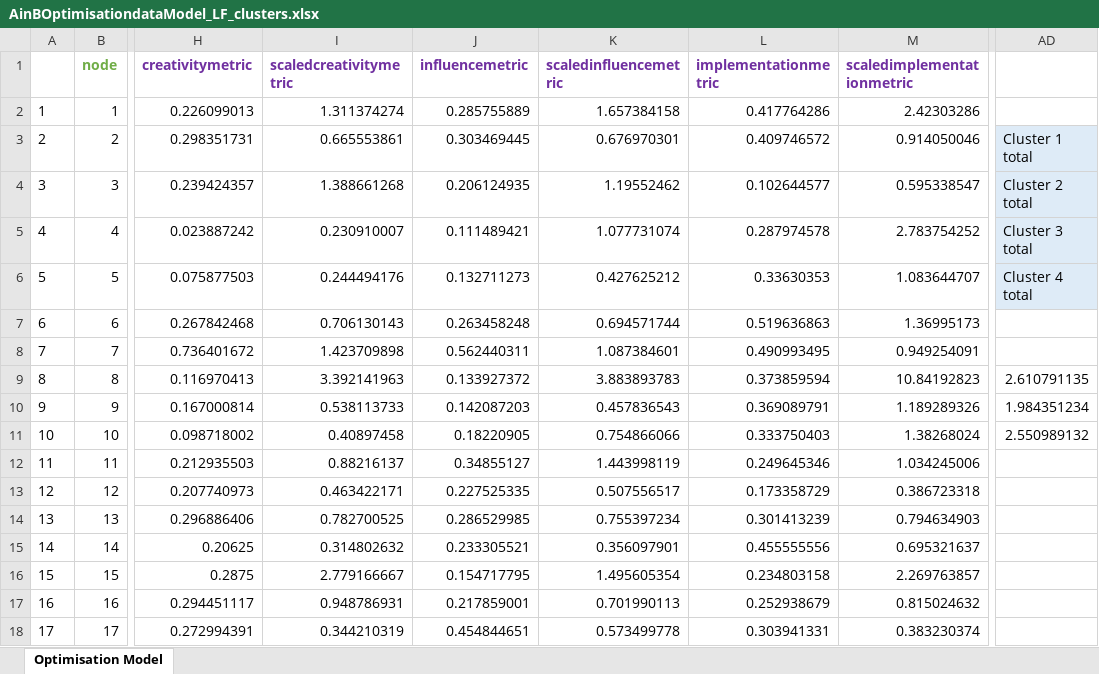
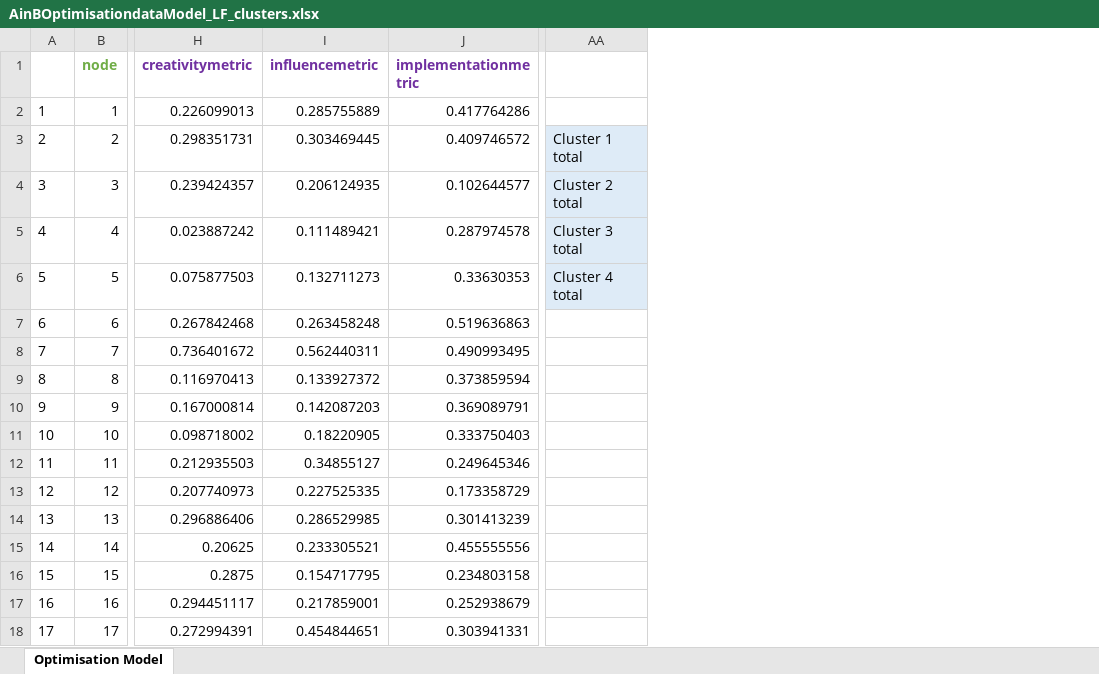
Before and after one commit to ceciliacheungns/Analytics_In_Business, an Excel workbook: AinBOptimisationdataModel_LF_clusters.xlsx, sheet Optimisation Model, drawn as a sheet; only a part is shown, gaps mark what is left out; values as stored, in another font and other column widths than the file's, no borders; conditional formats not drawn; removed rows and columns are numbered as before the commit, all else as after; the diff names each change by its address in the sheet, - before the commit and + after, or states it on an @@ line.

Commit message:
removed unneccesary columns from model spreadsheet

```diff
--- a/AinBOptimisationdataModel_LF_clusters.xlsx (sheet Optimisation Model)
+++ b/AinBOptimisationdataModel_LF_clusters.xlsx (sheet Optimisation Model)
-column I (scaledcreativitymetric), rows 2-18: 1.311374274 | 0.665553861 | 1.388661268 | 0.230910007 | 0.244494176 | 0.706130143 | 1.423709898 | 3.392141963 | 0.538113733 | 0.40897458 | 0.88216137 | 0.463422171 | 0.782700525 | 0.314802632 | 2.779166667 | 0.948786931 | 0.344210319
-column K (scaledinfluencemetric), rows 2-18: 1.657384158 | 0.676970301 | 1.19552462 | 1.077731074 | 0.427625212 | 0.694571744 | 1.087384601 | 3.883893783 | 0.457836543 | 0.754866066 | 1.443998119 | 0.507556517 | 0.755397234 | 0.356097901 | 1.495605354 | 0.701990113 | 0.573499778
-column M (scaledimplementationmetric), rows 2-18: 2.42303286 | 0.914050046 | 0.595338547 | 2.783754252 | 1.083644707 | 1.36995173 | 0.949254091 | 10.84192823 | 1.189289326 | 1.38268024 | 1.034245006 | 0.386723318 | 0.794634903 | 0.695321637 | 2.269763857 | 0.815024632 | 0.383230374
-AA9: 2.610791135
+AA9: (empty)
-AA10: 1.984351234
+AA10: (empty)
-AA11: 2.550989132
+AA11: (empty)
```
Also changed, not shown: formulas that keep their value.
